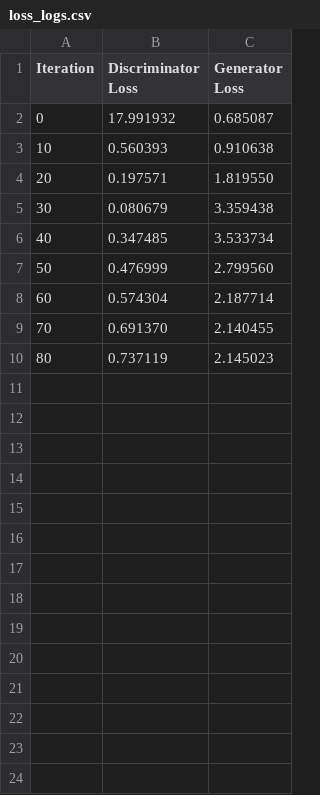
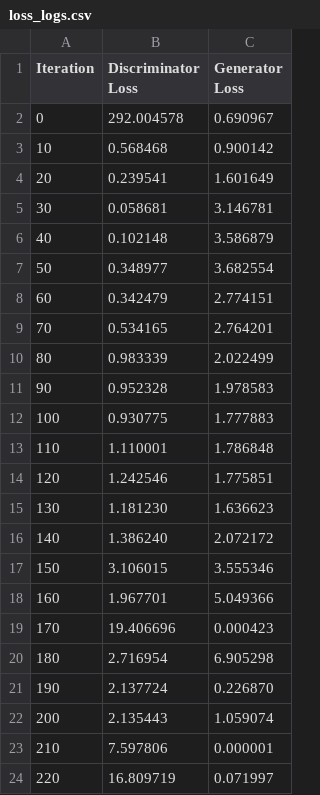
Before and after one commit to sevmardi/generative-adversarial-networks, a CSV file: loss_logs.csv, drawn as a sheet; only a part is shown; the diff covers the shown part only.

```diff
--- a/loss_logs.csv
+++ b/loss_logs.csv
@@ -1,10 +1,24 @@
 Iteration,Discriminator Loss,Generator Loss
-0,17.991932,0.685087
-10,0.560393,0.910638
-20,0.197571,1.819550
-30,0.080679,3.359438
-40,0.347485,3.533734
-50,0.476999,2.799560
-60,0.574304,2.187714
-70,0.691370,2.140455
-80,0.737119,2.145023
+0,292.004578,0.690967
+10,0.568468,0.900142
+20,0.239541,1.601649
+30,0.058681,3.146781
+40,0.102148,3.586879
+50,0.348977,3.682554
+60,0.342479,2.774151
+70,0.534165,2.764201
+80,0.983339,2.022499
+90,0.952328,1.978583
+100,0.930775,1.777883
+110,1.110001,1.786848
+120,1.242546,1.775851
+130,1.181230,1.636623
+140,1.386240,2.072172
+150,3.106015,3.555346
+160,1.967701,5.049366
+170,19.406696,0.000423
+180,2.716954,6.905298
+190,2.137724,0.226870
+200,2.135443,1.059074
+210,7.597806,0.000001
+220,16.809719,0.071997
```
Also changed, not shown: 1 added row elsewhere in this file, 4 other files.
